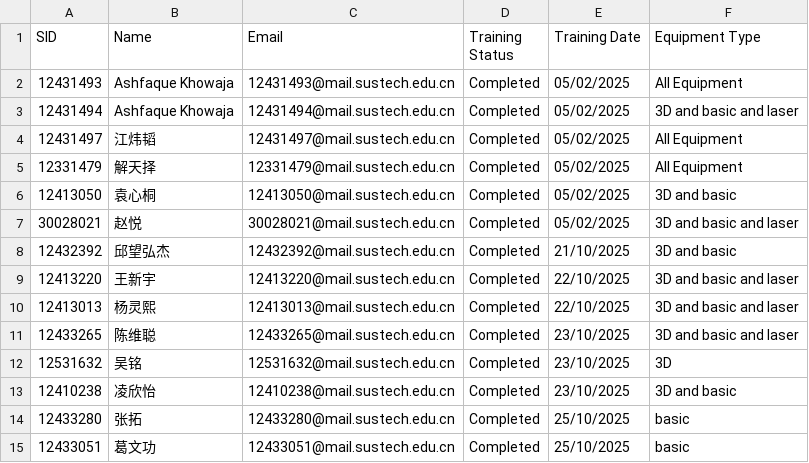
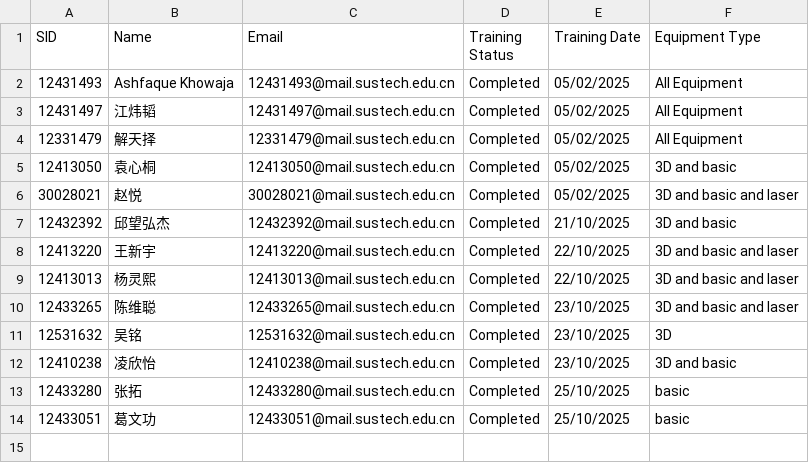
Before and after one commit to Immersive-Design-Group/SD-Workshop-Website, a CSV file: Data_collect/safety_training.csv, drawn as a sheet; the diff names each change by its address in the sheet, - before the commit and + after, or states it on an @@ line.

```diff
--- a/Data_collect/safety_training.csv
+++ b/Data_collect/safety_training.csv
-row 3: 12431494 | Ashfaque Khowaja | 12431494@mail.sustech.edu.cn | Completed | 05/02/2025 | 3D and basic and laser
```
Also changed, not shown: 3 other files.
